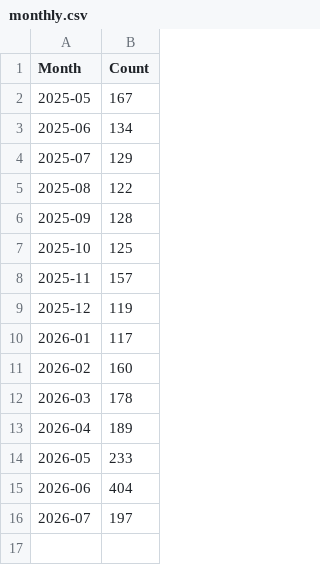
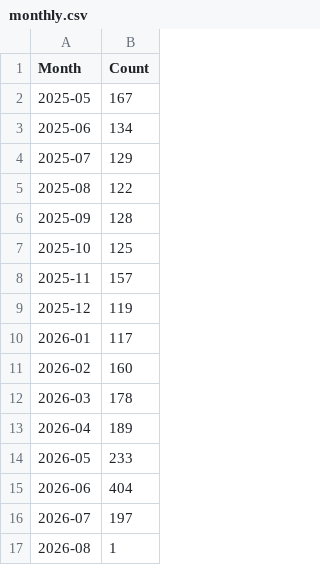
Before and after one commit to C2SM/zonda-statistics, a CSV file: csv/monthly.csv, drawn as a sheet; the diff names each change by its address in the sheet, - before the commit and + after, or states it on an @@ line.

```diff
--- a/csv/monthly.csv
+++ b/csv/monthly.csv
+row 17: 2026-08 | 1
```
Also changed, not shown: csv/contributors.csv, csv/label_combinations.csv, 7 other files.
